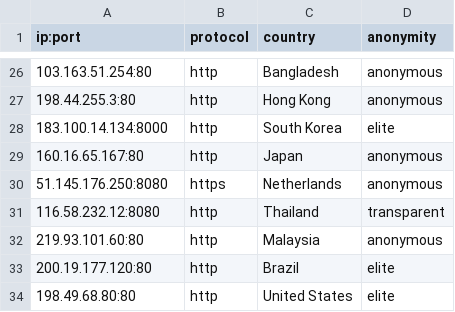
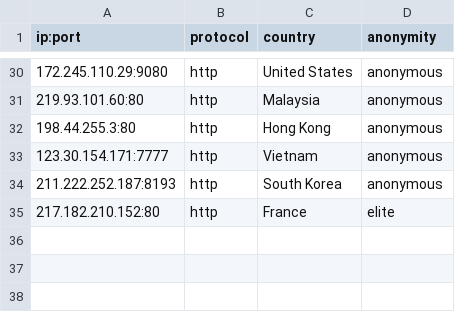
Before and after one commit to NoureddineRmila/daily-free-working-proxies, a CSV file: all_proxies.csv, drawn as a sheet; only a part is shown, gaps mark what is left out; the diff covers the shown part only.

```diff
--- a/all_proxies.csv
+++ b/all_proxies.csv
@@ -26,9 +30,6 @@ ip:port,protocol,country,anonymity
-103.163.51.254:80,http,Bangladesh,anonymous
+172.245.110.29:9080,http,United States,anonymous
+219.93.101.60:80,http,Malaysia,anonymous
 198.44.255.3:80,http,Hong Kong,anonymous
-183.100.14.134:8000,http,South Korea,elite
-160.16.65.167:80,http,Japan,anonymous
-51.145.176.250:8080,https,Netherlands,anonymous
-116.58.232.12:8080,http,Thailand,transparent
-219.93.101.60:80,http,Malaysia,anonymous
-200.19.177.120:80,http,Brazil,elite
-198.49.68.80:80,http,United States,elite
+123.30.154.171:7777,http,Vietnam,anonymous
+211.222.252.187:8193,http,South Korea,anonymous
+217.182.210.152:80,http,France,elite
```
Also changed, not shown: 5 added rows, 2 removed rows, 8 moved rows and 7 edited cells elsewhere in this file, United States.csv, 9 other files.
